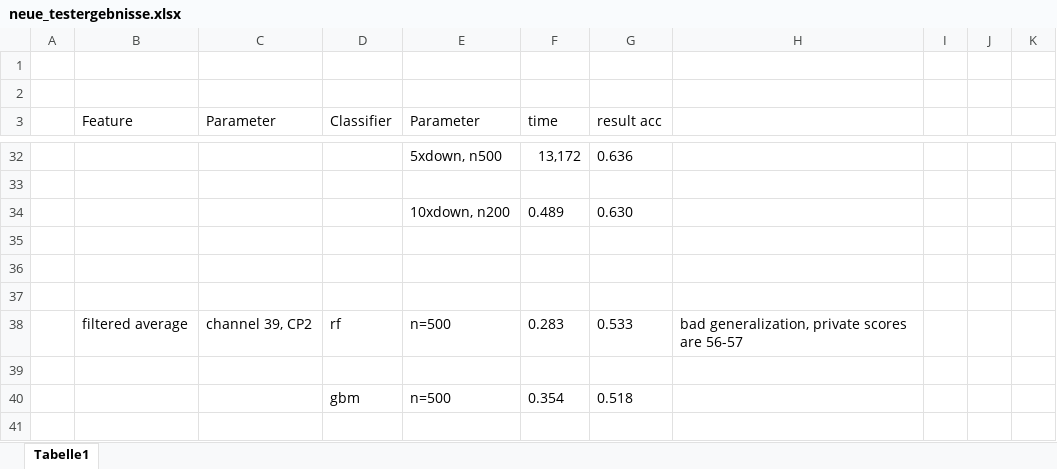
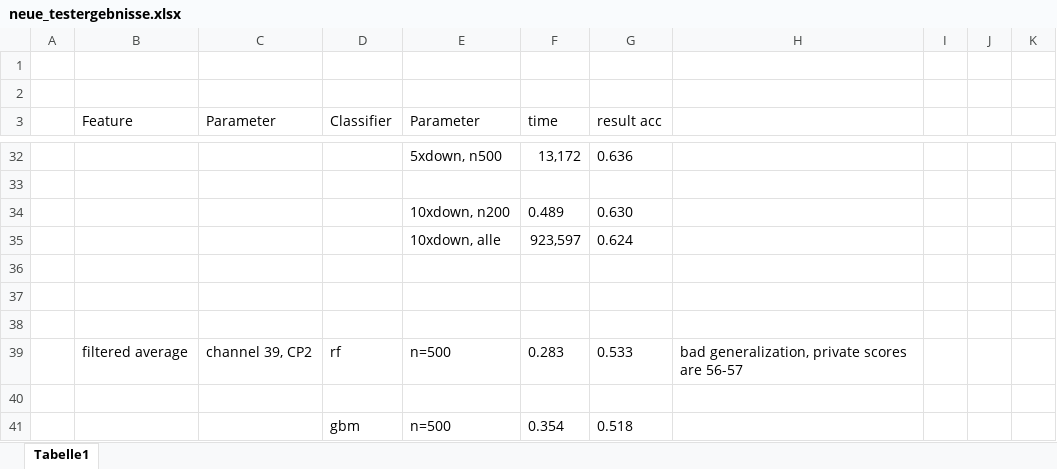
Before and after one commit to A-Wiedemann/Neural-Engineering, an Excel workbook: neue_testergebnisse.xlsx, sheet Tabelle1, drawn as a sheet; only a part is shown, gaps mark what is left out; values as stored, in another font and other column widths than the file's, no borders; the diff names each change by its address in the sheet, - before the commit and + after, or states it on an @@ line.

```diff
--- a/neue_testergebnisse.xlsx (sheet Tabelle1)
+++ b/neue_testergebnisse.xlsx (sheet Tabelle1)
+row 35:  |  |  |  | 10xdown, alle | 923,597 | 0.624
```
Also changed, not shown: 1 other file.
